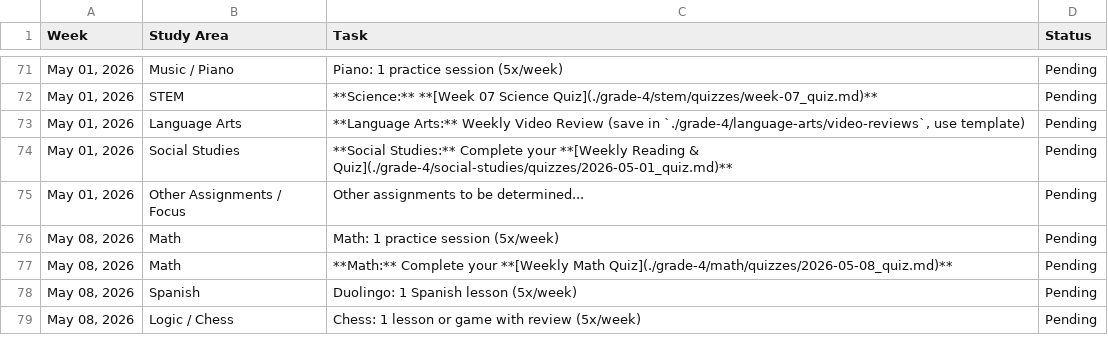
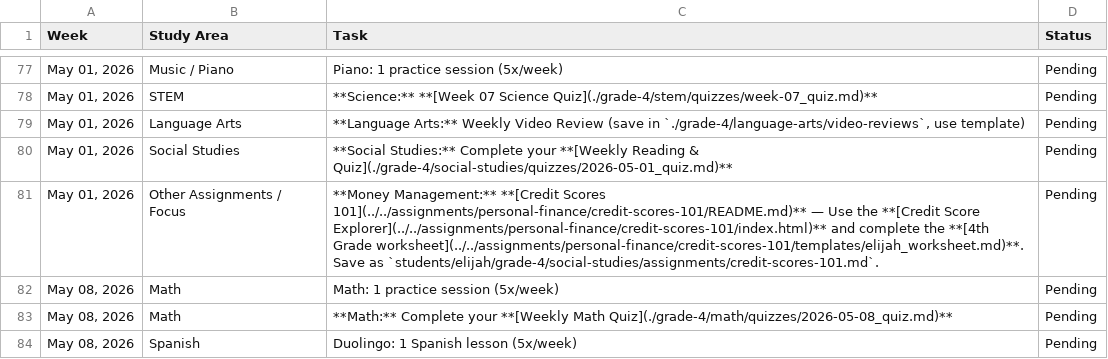
Before and after one commit to murderszn/open-tutor, a CSV file: students/elijah/schedule.csv, drawn as a sheet; only a part is shown, gaps mark what is left out; the shorter side is filled out with more unchanged rows; the diff covers the shown part only.

```diff
--- a/students/elijah/schedule.csv
+++ b/students/elijah/schedule.csv
@@ -74,3 +80,3 @@ Week,Study Area,Task,Status
 "May 01, 2026",Social Studies,**Social Studies:** Complete your **[Weekly Reading & Quiz](./grade-4/social-studies/quizzes/2026-05-01_quiz.md)**,Pending
-"May 01, 2026",Other Assignments / Focus,Other assignments to be determined...,Pending
+"May 01, 2026",Other Assignments / Focus,"**Money Management:** **[Credit Scores 101](../../assignments/personal-finance/credit-scores-101/README.md)** — Use the **[Credit Score Explorer](../../assignments/personal-finance/credit-scores-101/index.html)** and complete the **[4th Grade worksheet](../../assignments/personal-finance/credit-scores-101/templates/elijah_worksheet.md)**. Save as `students/elijah/grade-4/social-studies/assignments/credit-scores-101.md`.",Pending
 "May 08, 2026",Math,Math: 1 practice session (5x/week),Pending
```
Also changed, not shown: 10 added rows elsewhere in this file, students/caleb/schedule.csv, 38 other files.
